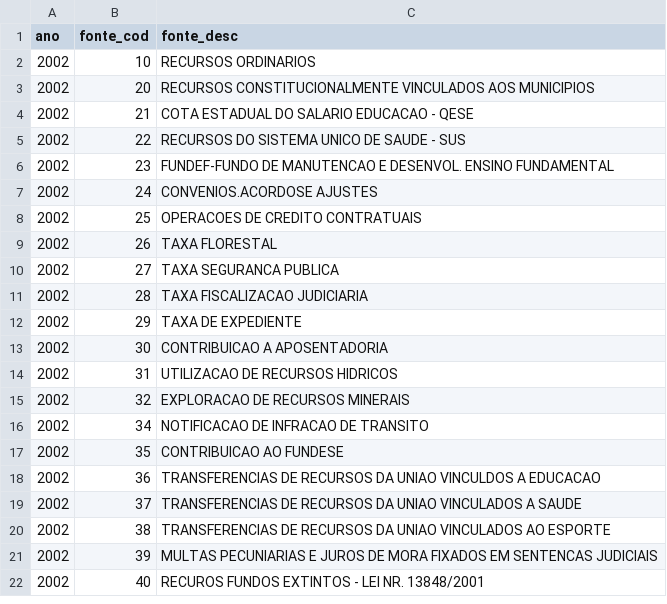
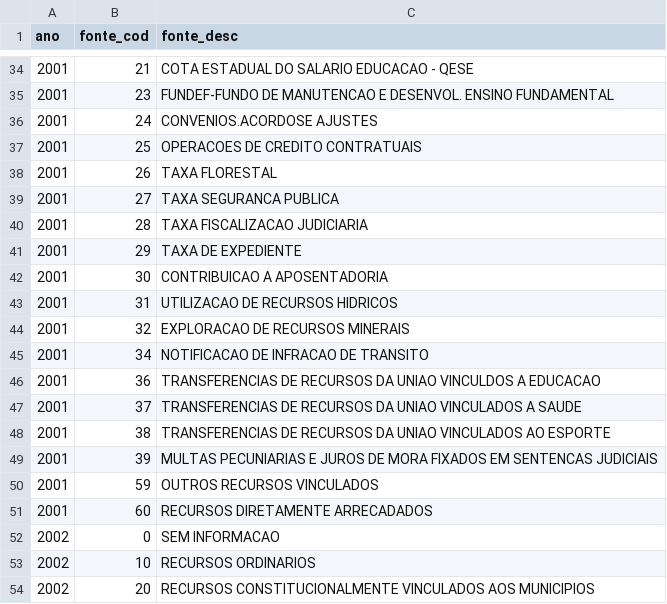
Before and after one commit to splor-mg/dados-classificadores, a CSV file: data/fonte.csv, drawn as a sheet; only a part is shown, gaps mark what is left out; the shorter side is filled out with more unchanged rows; the diff covers the shown part only; the diff names each change by its address in the sheet, - before the commit and + after, or states it on an @@ line.

```diff
--- a/data/fonte.csv
+++ b/data/fonte.csv
+row 34: 2001 | 21 | COTA ESTADUAL DO SALARIO EDUCACAO - QESE
+row 35: 2001 | 23 | FUNDEF-FUNDO DE MANUTENCAO E DESENVOL. ENSINO FUNDAMENTAL
+row 36: 2001 | 24 | CONVENIOS.ACORDOSE AJUSTES
+row 37: 2001 | 25 | OPERACOES DE CREDITO CONTRATUAIS
+row 38: 2001 | 26 | TAXA FLORESTAL
+row 39: 2001 | 27 | TAXA SEGURANCA PUBLICA
+row 40: 2001 | 28 | TAXA FISCALIZACAO JUDICIARIA
+row 41: 2001 | 29 | TAXA DE EXPEDIENTE
+row 42: 2001 | 30 | CONTRIBUICAO A APOSENTADORIA
+row 43: 2001 | 31 | UTILIZACAO DE RECURSOS HIDRICOS
+row 44: 2001 | 32 | EXPLORACAO DE RECURSOS MINERAIS
+row 45: 2001 | 34 | NOTIFICACAO DE INFRACAO DE TRANSITO
+row 46: 2001 | 36 | TRANSFERENCIAS DE RECURSOS DA UNIAO VINCULDOS A EDUCACAO
+row 47: 2001 | 37 | TRANSFERENCIAS DE RECURSOS DA UNIAO VINCULADOS A SAUDE
+row 48: 2001 | 38 | TRANSFERENCIAS DE RECURSOS DA UNIAO VINCULADOS AO ESPORTE
+row 49: 2001 | 39 | MULTAS PECUNIARIAS E JUROS DE MORA FIXADOS EM SENTENCAS JUDICIAIS
+row 50: 2001 | 59 | OUTROS RECURSOS VINCULADOS
+row 51: 2001 | 60 | RECURSOS DIRETAMENTE ARRECADADOS
+row 52: 2002 | 0 | SEM INFORMACAO
```
Also changed, not shown: 36 added rows elsewhere in this file, data/elemento.csv, data/funcao.csv, 10 other files.
